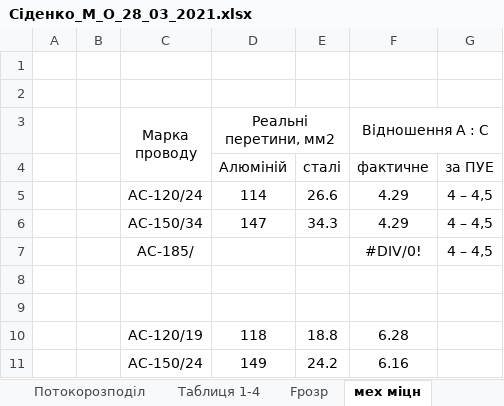
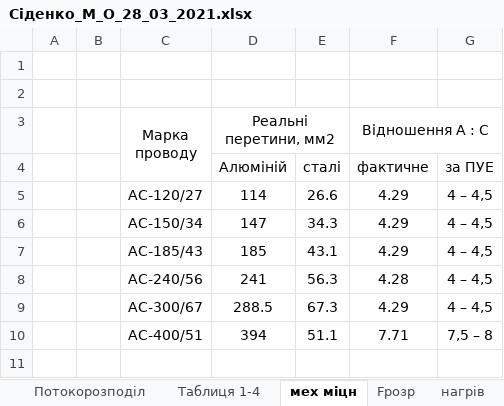
Before and after one commit to MaksSidenko/kurs3_2, an Excel workbook: ЕСіМ2/Сіденко_М_О_28_03_2021.xlsx, sheet мех міцн, drawn as a sheet; values as stored, in another font and other column widths than the file's, no borders; removed rows and columns are numbered as before the commit, all else as after; the diff names each change by its address in the sheet, - before the commit and + after, or states it on an @@ line.

```diff
--- a/ЕСіМ2/Сіденко_М_О_28_03_2021.xlsx (sheet мех міцн)
+++ b/ЕСіМ2/Сіденко_М_О_28_03_2021.xlsx (sheet мех міцн)
+sheet tab: нагрів
@@ sheet tab order changed: Потокорозподіл | Таблиця 1-4 | мех міцн | Fрозр | нагрів @@
-C5 (Марка проводу): АС-120/24
+C5 (Марка проводу): АС-120/27
-row 7:  |  | АС-185/ |  |  | #DIV/0! | 4 – 4,5
-row 7: (empty)
+row 7:  |  | АС-185/43 | 185 | 43.1 | 4.29 | 4 – 4,5
-row 8: (empty)
+row 8:  |  | АС-240/56 | 241 | 56.3 | 4.28 | 4 – 4,5
-row 10:  |  | АС-120/19 | 118 | 18.8 | 6.28
-row 11:  |  | АС-150/24 | 149 | 24.2 | 6.16
+row 9:  |  | АС-300/67 | 288.5 | 67.3 | 4.29 | 4 – 4,5
+row 10:  |  | АС-400/51 | 394 | 51.1 | 7.71 | 7,5 – 8
```
Also changed, not shown: sheet Fрозр, sheet мережа зовнішньго електр., formulas that keep their value, charts or pictures, 3 other files.
